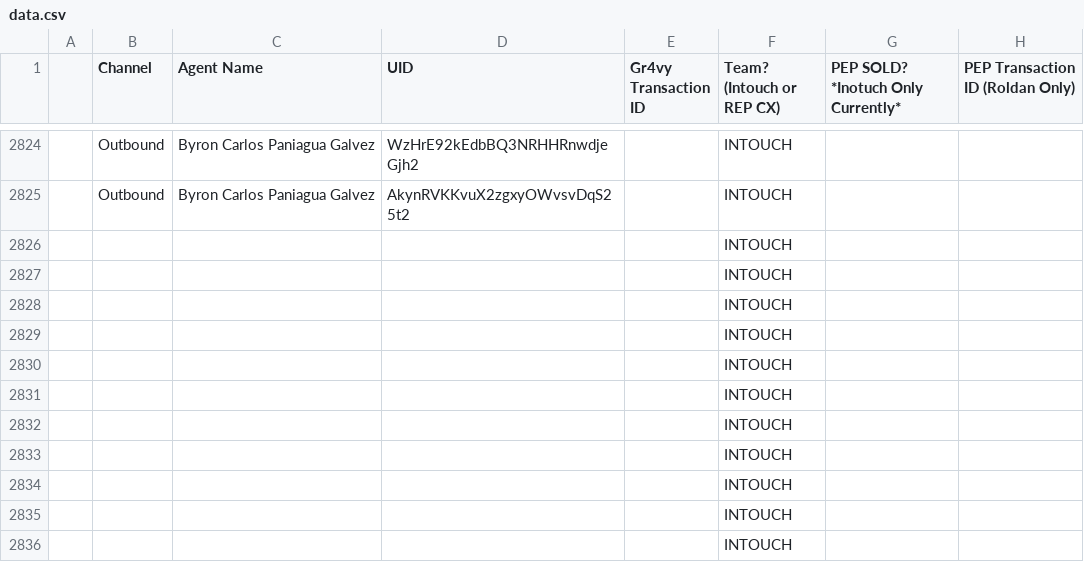
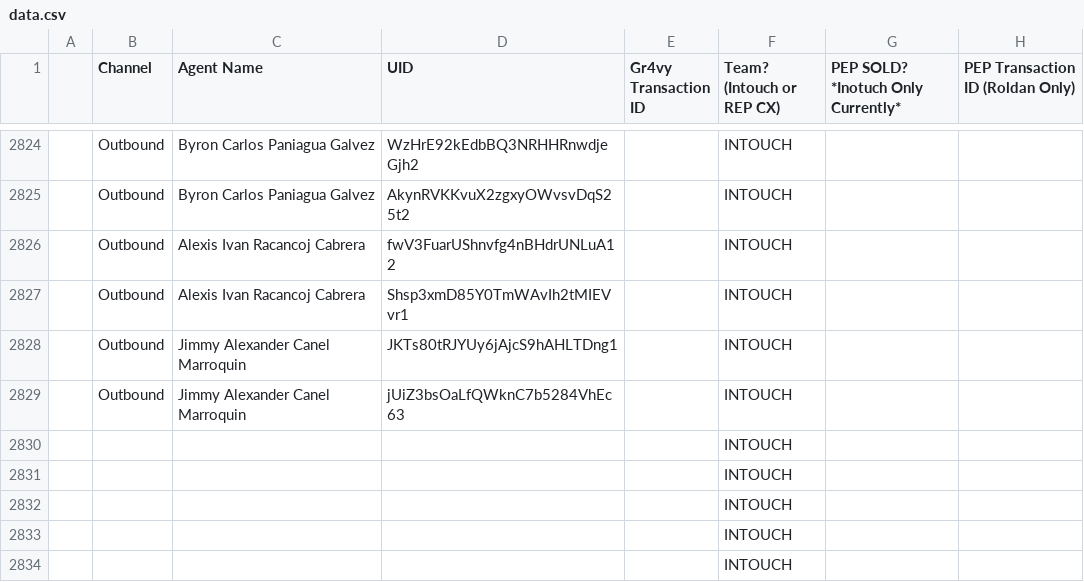
Before and after one commit to joshuawagner-create/leaderboard-data, a CSV file: data.csv, drawn as a sheet; only a part is shown, gaps mark what is left out; the shorter side is filled out with more unchanged rows.

Commit message:
Update leaderboard data 2026-11-17T15:39:08.690Z

```diff
--- a/data.csv
+++ b/data.csv
@@ -2825,6 +2825,6 @@
 ,Outbound,Byron Carlos Paniagua Galvez,AkynRVKKvuX2zgxyOWvsvDqS25t2,,INTOUCH,,
-,,,,,INTOUCH,,
-,,,,,INTOUCH,,
-,,,,,INTOUCH,,
-,,,,,INTOUCH,,
+,Outbound,Alexis Ivan Racancoj Cabrera,fwV3FuarUShnvfg4nBHdrUNLuA12,,INTOUCH,,
+,Outbound,Alexis Ivan Racancoj Cabrera,Shsp3xmD85Y0TmWAvIh2tMIEVvr1,,INTOUCH,,
+,Outbound,Jimmy Alexander Canel Marroquin,JKTs80tRJYUy6jAjcS9hAHLTDng1,,INTOUCH,,
+,Outbound,Jimmy Alexander Canel Marroquin,jUiZ3bsOaLfQWknC7b5284VhEc63,,INTOUCH,,
 ,,,,,INTOUCH,,
```
